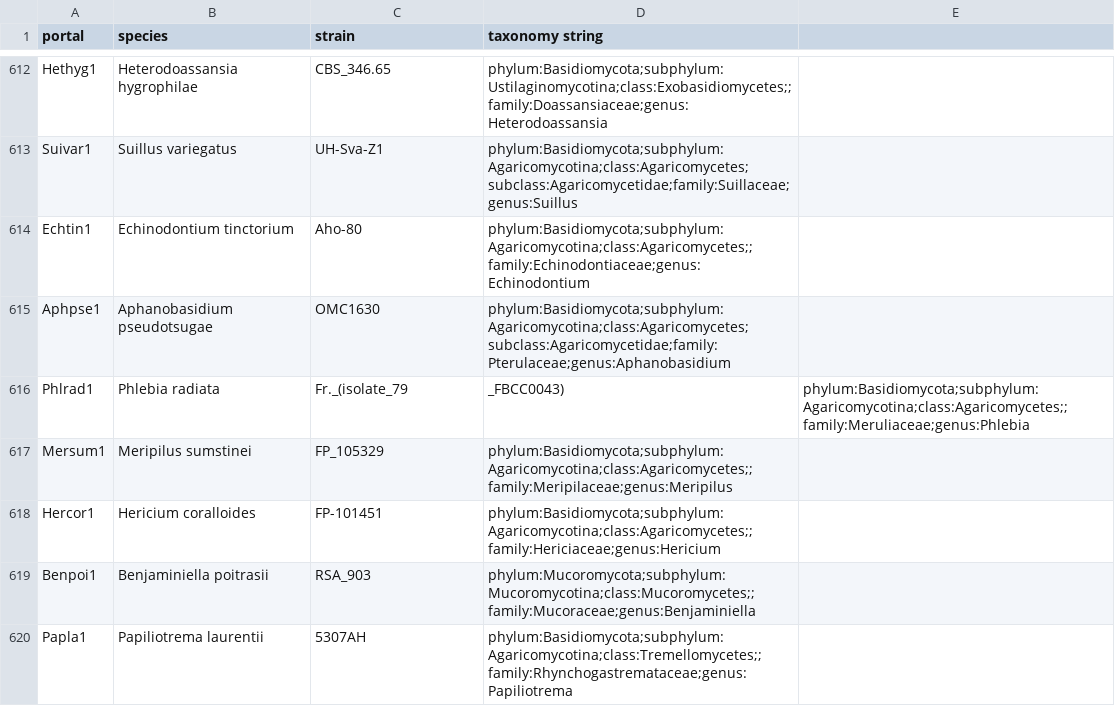
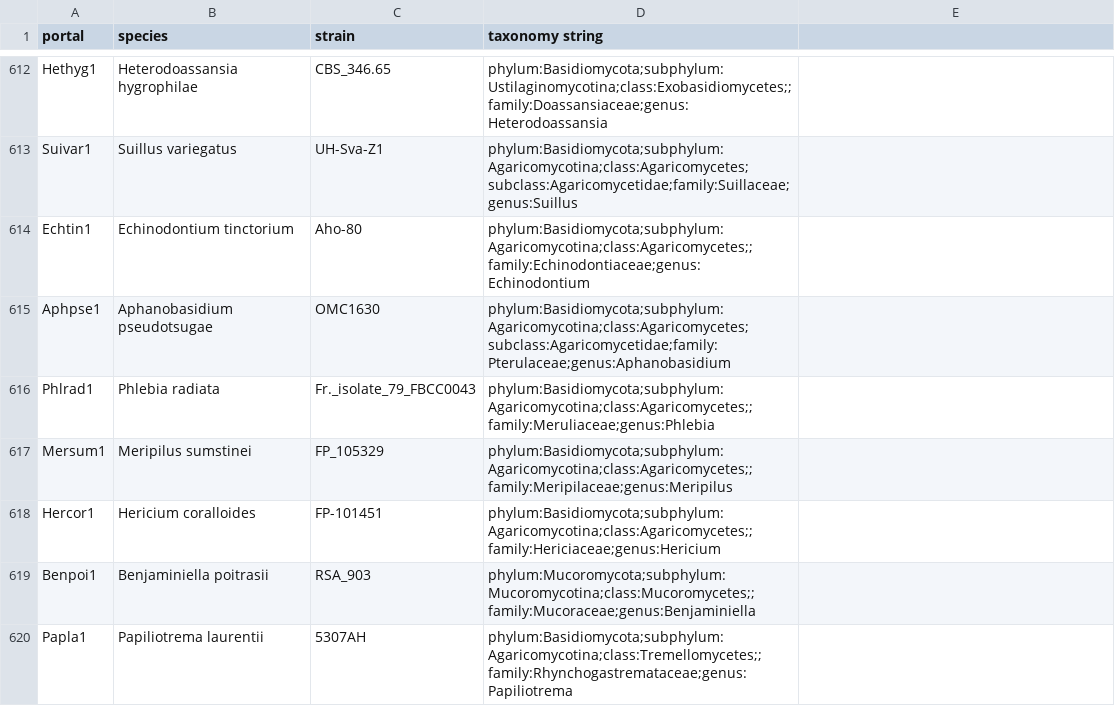
Before and after one commit to 1KFG/2019_dataset, a CSV file: lib/jgi_names_taxonomy.csv, drawn as a sheet; only a part is shown, gaps mark what is left out.

Commit message:
remove strain comma

```diff
--- a/lib/jgi_names_taxonomy.csv
+++ b/lib/jgi_names_taxonomy.csv
@@ -615,3 +615,3 @@ Echtin1,Echinodontium tinctorium,Aho-80,phylum:Basidiomycota;subphylum:Agaricomy
 Aphpse1,Aphanobasidium pseudotsugae,OMC1630,phylum:Basidiomycota;subphylum:Agaricomycotina;class:Agaricomycetes;subclass:Agaricomycetidae;family:Pterulaceae;genus:Aphanobasidium
-Phlrad1,Phlebia radiata,Fr._(isolate_79,_FBCC0043),phylum:Basidiomycota;subphylum:Agaricomycotina;class:Agaricomycetes;;family:Meruliaceae;genus:Phlebia
+Phlrad1,Phlebia radiata,Fr._isolate_79_FBCC0043,phylum:Basidiomycota;subphylum:Agaricomycotina;class:Agaricomycetes;;family:Meruliaceae;genus:Phlebia
 Mersum1,Meripilus sumstinei,FP_105329,phylum:Basidiomycota;subphylum:Agaricomycotina;class:Agaricomycetes;;family:Meripilaceae;genus:Meripilus
```
